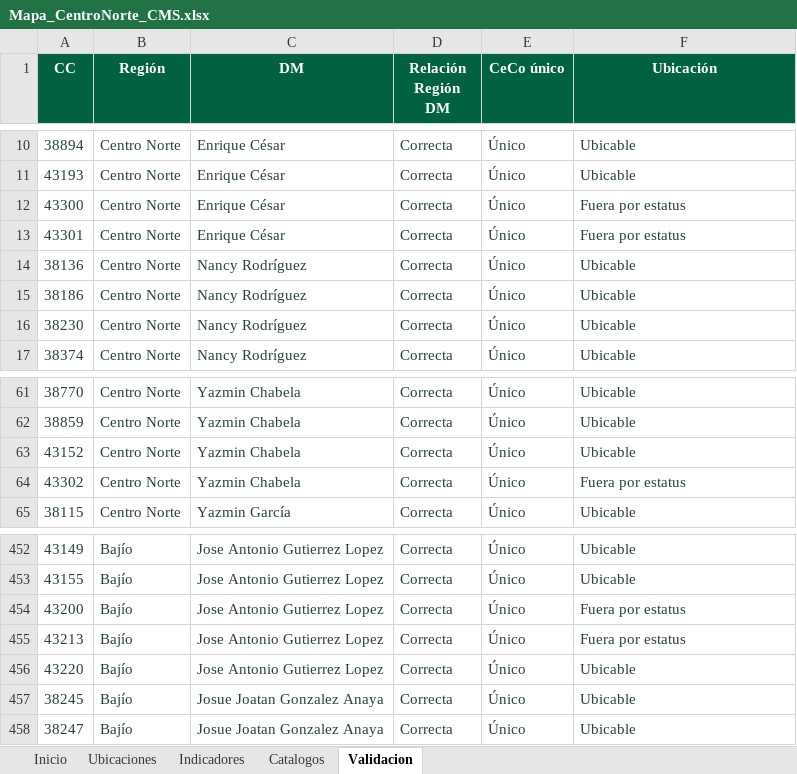
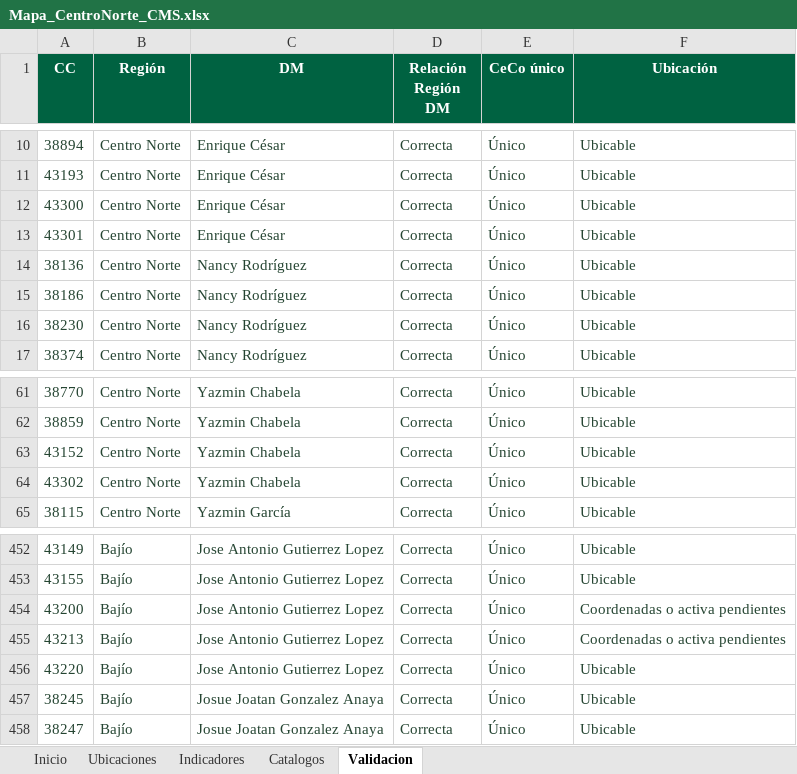
Before and after one commit to sbx-mex/Mapa_CentroNorte, an Excel workbook: cms/Mapa_CentroNorte_CMS.xlsx, sheet Validacion, drawn as a sheet; only a part is shown, gaps mark what is left out; values as stored, in another font and other column widths than the file's, no borders; conditional formats and table styles not drawn; the diff names each change by its address in the sheet, - before the commit and + after, or states it on an @@ line.

```diff
--- a/cms/Mapa_CentroNorte_CMS.xlsx (sheet Validacion)
+++ b/cms/Mapa_CentroNorte_CMS.xlsx (sheet Validacion)
-F12:F13 (Ubicación): Fuera por estatus
+F12:F13 (Ubicación): Ubicable
-F64 (Ubicación): Fuera por estatus
+F64 (Ubicación): Ubicable
-F454:F455 (Ubicación): Fuera por estatus
+F454:F455 (Ubicación): Coordenadas o activa pendientes
```
Also changed, not shown: sheet Indicadores, sheet Catalogos, sheet Inicio, sheet Ubicaciones, formulas that keep their value, 8 other files.
